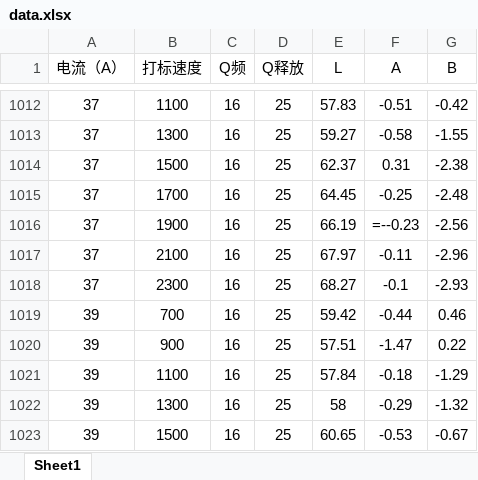
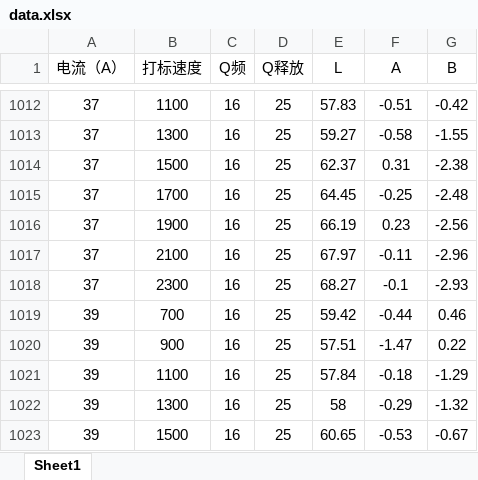
Before and after one commit to Fenbid0605/hanslaser_ai, an Excel workbook: data/data.xlsx, sheet Sheet1, drawn as a sheet; only a part is shown, gaps mark what is left out; values as stored, in another font and other column widths than the file's, no borders; formulas are shown in place of their values; the diff names each change by its address in the sheet, - before the commit and + after, or states it on an @@ line.

Commit message:
修复表格数据存在string的问题

```diff
--- a/data/data.xlsx (sheet Sheet1)
+++ b/data/data.xlsx (sheet Sheet1)
-F1016 (A): =--0.23
+F1016 (A): 0.23
```
